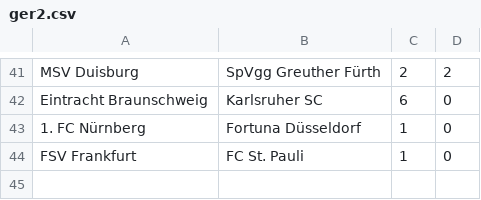
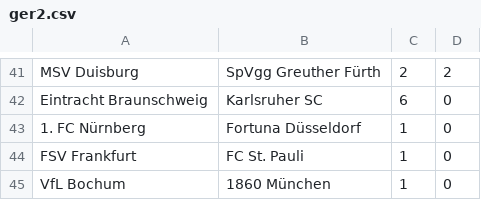
Before and after one commit to ronfe/footshow, a CSV file: 1516results/ger2.csv, drawn as a sheet; only a part is shown, gaps mark what is left out; the diff names each change by its address in the sheet, - before the commit and + after, or states it on an @@ line.

```diff
--- a/1516results/ger2.csv
+++ b/1516results/ger2.csv
+row 45: VfL Bochum | 1860 München | 1 | 0
```
Also changed, not shown: 1516results/por1.csv, teams/1516eng1.csv, 11 other files.
